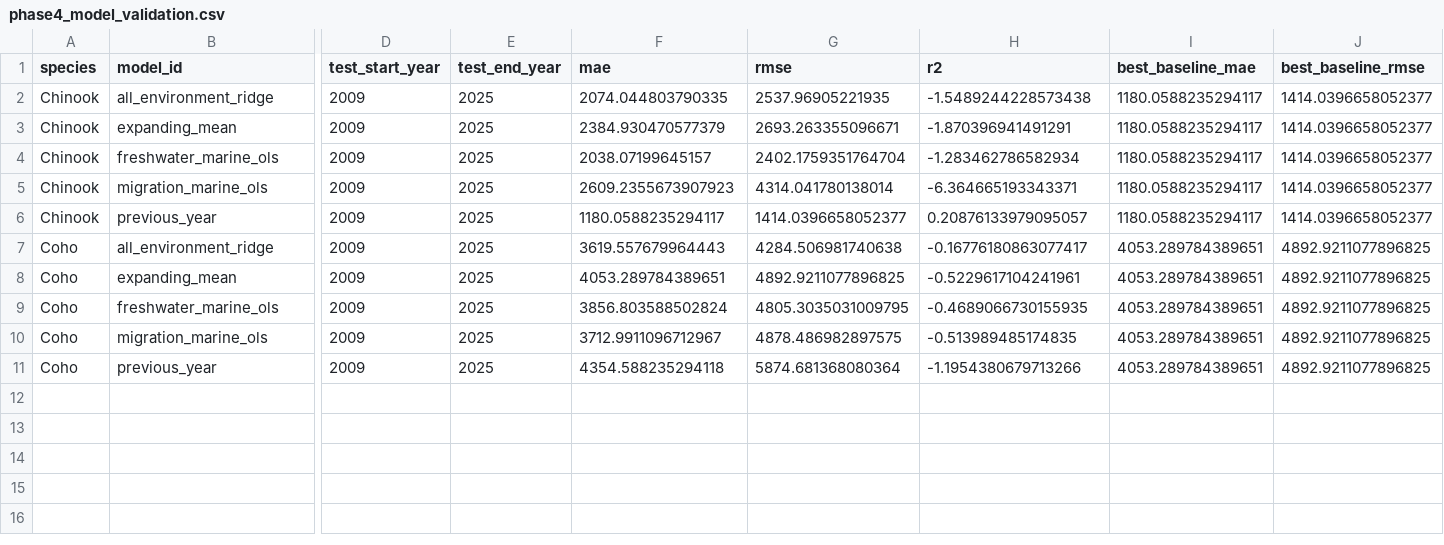
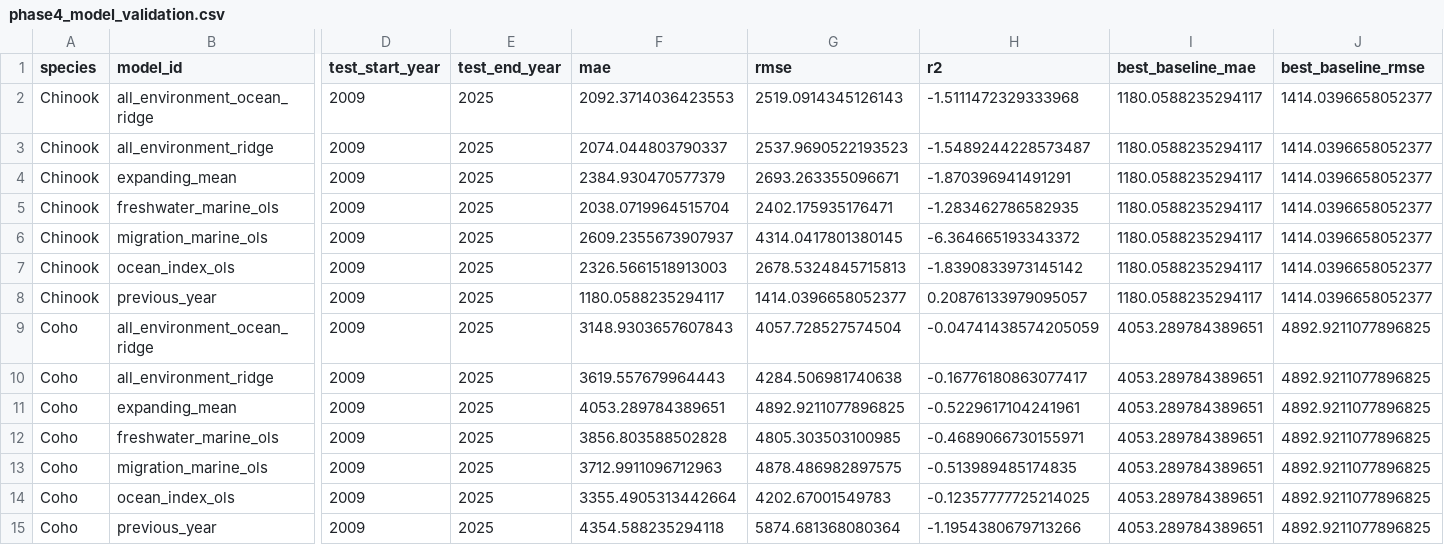
Before and after one commit to mtnh1gh/issaquah-salmon-study, a CSV file: outputs/tables/phase4_model_validation.csv, drawn as a sheet; only a part is shown, gaps mark what is left out; addresses are those after the commit; rows hold the shown columns only; the diff names each change by its address in the sheet, - before the commit and + after, or states it on an @@ line.

```diff
--- a/outputs/tables/phase4_model_validation.csv
+++ b/outputs/tables/phase4_model_validation.csv
+row 2: Chinook | all_environment_ocean_ridge | 2009 | 2025 | 2092.3714036423553 | 2519.0914345126143 | -1.5111472329333968 | 1180.0588235294117 | 1414.0396658052377
-F3 (mae): 2074.044803790335
+F3 (mae): 2074.044803790337
-G3 (rmse): 2537.96905221935
+G3 (rmse): 2537.9690522193523
-H3 (r2): -1.5489244228573438
+H3 (r2): -1.5489244228573487
-F5 (mae): 2038.07199645157
+F5 (mae): 2038.0719964515704
-G5 (rmse): 2402.1759351764704
+G5 (rmse): 2402.175935176471
-H5 (r2): -1.283462786582934
+H5 (r2): -1.283462786582935
-F6 (mae): 2609.2355673907923
+F6 (mae): 2609.2355673907937
-G6 (rmse): 4314.041780138014
+G6 (rmse): 4314.0417801380145
-H6 (r2): -6.364665193343371
+H6 (r2): -6.364665193343372
+row 7: Chinook | ocean_index_ols | 2009 | 2025 | 2326.5661518913003 | 2678.5324845715813 | -1.8390833973145142 | 1180.0588235294117 | 1414.0396658052377
+row 9: Coho | all_environment_ocean_ridge | 2009 | 2025 | 3148.9303657607843 | 4057.728527574504 | -0.04741438574205059 | 4053.289784389651 | 4892.9211077896825
-F12 (mae): 3856.803588502824
+F12 (mae): 3856.803588502828
-G12 (rmse): 4805.3035031009795
+G12 (rmse): 4805.303503100985
-H12 (r2): -0.4689066730155935
+H12 (r2): -0.4689066730155971
-F13 (mae): 3712.9911096712967
+F13 (mae): 3712.9911096712963
+row 14: Coho | ocean_index_ols | 2009 | 2025 | 3355.4905313442664 | 4202.67001549783 | -0.12357777725214025 | 4053.289784389651 | 4892.9211077896825
```
Also changed, not shown: data/silver/issaquah_annual_environment.csv, outputs/tables/phase4_coefficients.csv, 44 other files.
